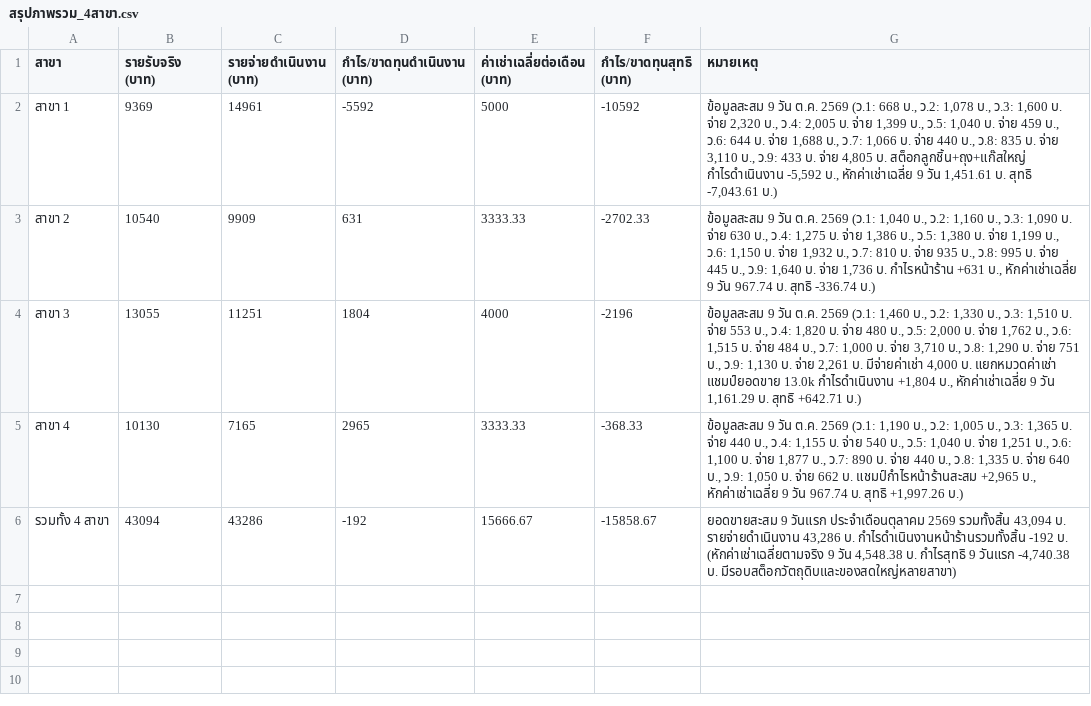
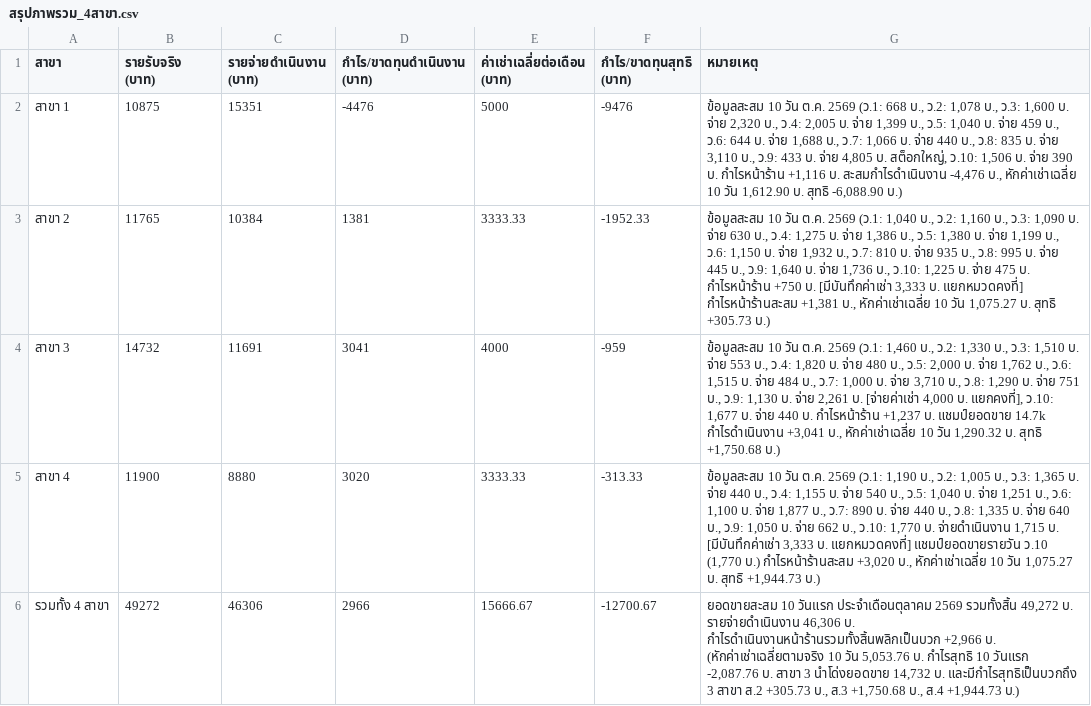
Before and after one commit to dewsun8-18/dew, a CSV file: สรุปภาพรวม_4สาขา.csv, drawn as a sheet.

Commit message:
feat: update สรุปภาพรวม_4สาขา.csv for Day 10 (10 Oct 2569)

```diff
--- a/สรุปภาพรวม_4สาขา.csv
+++ b/สรุปภาพรวม_4สาขา.csv
@@ -1,6 +1,6 @@
 สาขา,รายรับจริง (บาท),รายจ่ายดำเนินงาน (บาท),กำไร/ขาดทุนดำเนินงาน (บาท),ค่าเช่าเฉลี่ยต่อเดือน (บาท),กำไร/ขาดทุนสุทธิ (บาท),หมายเหตุ
-สาขา 1,9369,14961,-5592,5000,-10592,"ข้อมูลสะสม 9 วัน ต.ค. 2569 (ว.1: 668 บ., ว.2: 1,078 บ., ว.3: 1,600 บ. จ่าย 2,320 บ., ว.4: 2,005 บ. จ่าย 1,399 บ., ว.5: 1,040 บ. จ่าย 459 บ., ว.6: 644 บ. จ่าย 1,688 บ., ว.7: 1,066 บ. จ่าย 440 บ., ว.8: 835 บ. จ่าย 3,110 บ., ว.9: 433 บ. จ่าย 4,805 บ. สต็อกลูกชิ้น+ถุง+แก๊สใหญ่ กำไรดำเนินงาน -5,592 บ., หักค่าเช่าเฉลี่ย 9 วัน 1,451.61 บ. สุทธิ -7,043.61 บ.)"
-สาขา 2,10540,9909,631,3333.33,-2702.33,"ข้อมูลสะสม 9 วัน ต.ค. 2569 (ว.1: 1,040 บ., ว.2: 1,160 บ., ว.3: 1,090 บ. จ่าย 630 บ., ว.4: 1,275 บ. จ่าย 1,386 บ., ว.5: 1,380 บ. จ่าย 1,199 บ., ว.6: 1,150 บ. จ่าย 1,932 บ., ว.7: 810 บ. จ่าย 935 บ., ว.8: 995 บ. จ่าย 445 บ., ว.9: 1,640 บ. จ่าย 1,736 บ. กำไรหน้าร้าน +631 บ., หักค่าเช่าเฉลี่ย 9 วัน 967.74 บ. สุทธิ -336.74 บ.)"
-สาขา 3,13055,11251,1804,4000,-2196,"ข้อมูลสะสม 9 วัน ต.ค. 2569 (ว.1: 1,460 บ., ว.2: 1,330 บ., ว.3: 1,510 บ. จ่าย 553 บ., ว.4: 1,820 บ. จ่าย 480 บ., ว.5: 2,000 บ. จ่าย 1,762 บ., ว.6: 1,515 บ. จ่าย 484 บ., ว.7: 1,000 บ. จ่าย 3,710 บ., ว.8: 1,290 บ. จ่าย 751 บ., ว.9: 1,130 บ. จ่าย 2,261 บ. มีจ่ายค่าเช่า 4,000 บ. แยกหมวดค่าเช่า แชมป์ยอดขาย 13.0k กำไรดำเนินงาน +1,804 บ., หักค่าเช่าเฉลี่ย 9 วัน 1,161.29 บ. สุทธิ +642.71 บ.)"
-สาขา 4,10130,7165,2965,3333.33,-368.33,"ข้อมูลสะสม 9 วัน ต.ค. 2569 (ว.1: 1,190 บ., ว.2: 1,005 บ., ว.3: 1,365 บ. จ่าย 440 บ., ว.4: 1,155 บ. จ่าย 540 บ., ว.5: 1,040 บ. จ่าย 1,251 บ., ว.6: 1,100 บ. จ่าย 1,877 บ., ว.7: 890 บ. จ่าย 440 บ., ว.8: 1,335 บ. จ่าย 640 บ., ว.9: 1,050 บ. จ่าย 662 บ. แชมป์กำไรหน้าร้านสะสม +2,965 บ., หักค่าเช่าเฉลี่ย 9 วัน 967.74 บ. สุทธิ +1,997.26 บ.)"
-รวมทั้ง 4 สาขา,43094,43286,-192,15666.67,-15858.67,"ยอดขายสะสม 9 วันแรก ประจำเดือนตุลาคม 2569 รวมทั้งสิ้น 43,094 บ. รายจ่ายดำเนินงาน 43,286 บ. กำไรดำเนินงานหน้าร้านรวมทั้งสิ้น -192 บ. (หักค่าเช่าเฉลี่ยตามจริง 9 วัน 4,548.38 บ. กำไรสุทธิ 9 วันแรก -4,740.38 บ. มีรอบสต็อกวัตถุดิบและของสดใหญ่หลายสาขา)"
+สาขา 1,10875,15351,-4476,5000,-9476,"ข้อมูลสะสม 10 วัน ต.ค. 2569 (ว.1: 668 บ., ว.2: 1,078 บ., ว.3: 1,600 บ. จ่าย 2,320 บ., ว.4: 2,005 บ. จ่าย 1,399 บ., ว.5: 1,040 บ. จ่าย 459 บ., ว.6: 644 บ. จ่าย 1,688 บ., ว.7: 1,066 บ. จ่าย 440 บ., ว.8: 835 บ. จ่าย 3,110 บ., ว.9: 433 บ. จ่าย 4,805 บ. สต็อกใหญ่, ว.10: 1,506 บ. จ่าย 390 บ. กำไรหน้าร้าน +1,116 บ. สะสมกำไรดำเนินงาน -4,476 บ., หักค่าเช่าเฉลี่ย 10 วัน 1,612.90 บ. สุทธิ -6,088.90 บ.)"
+สาขา 2,11765,10384,1381,3333.33,-1952.33,"ข้อมูลสะสม 10 วัน ต.ค. 2569 (ว.1: 1,040 บ., ว.2: 1,160 บ., ว.3: 1,090 บ. จ่าย 630 บ., ว.4: 1,275 บ. จ่าย 1,386 บ., ว.5: 1,380 บ. จ่าย 1,199 บ., ว.6: 1,150 บ. จ่าย 1,932 บ., ว.7: 810 บ. จ่าย 935 บ., ว.8: 995 บ. จ่าย 445 บ., ว.9: 1,640 บ. จ่าย 1,736 บ., ว.10: 1,225 บ. จ่าย 475 บ. กำไรหน้าร้าน +750 บ. [มีบันทึกค่าเช่า 3,333 บ. แยกหมวดคงที่] กำไรหน้าร้านสะสม +1,381 บ., หักค่าเช่าเฉลี่ย 10 วัน 1,075.27 บ. สุทธิ +305.73 บ.)"
+สาขา 3,14732,11691,3041,4000,-959,"ข้อมูลสะสม 10 วัน ต.ค. 2569 (ว.1: 1,460 บ., ว.2: 1,330 บ., ว.3: 1,510 บ. จ่าย 553 บ., ว.4: 1,820 บ. จ่าย 480 บ., ว.5: 2,000 บ. จ่าย 1,762 บ., ว.6: 1,515 บ. จ่าย 484 บ., ว.7: 1,000 บ. จ่าย 3,710 บ., ว.8: 1,290 บ. จ่าย 751 บ., ว.9: 1,130 บ. จ่าย 2,261 บ. [จ่ายค่าเช่า 4,000 บ. แยกคงที่], ว.10: 1,677 บ. จ่าย 440 บ. กำไรหน้าร้าน +1,237 บ. แชมป์ยอดขาย 14.7k กำไรดำเนินงาน +3,041 บ., หักค่าเช่าเฉลี่ย 10 วัน 1,290.32 บ. สุทธิ +1,750.68 บ.)"
+สาขา 4,11900,8880,3020,3333.33,-313.33,"ข้อมูลสะสม 10 วัน ต.ค. 2569 (ว.1: 1,190 บ., ว.2: 1,005 บ., ว.3: 1,365 บ. จ่าย 440 บ., ว.4: 1,155 บ. จ่าย 540 บ., ว.5: 1,040 บ. จ่าย 1,251 บ., ว.6: 1,100 บ. จ่าย 1,877 บ., ว.7: 890 บ. จ่าย 440 บ., ว.8: 1,335 บ. จ่าย 640 บ., ว.9: 1,050 บ. จ่าย 662 บ., ว.10: 1,770 บ. จ่ายดำเนินงาน 1,715 บ. [มีบันทึกค่าเช่า 3,333 บ. แยกหมวดคงที่] แชมป์ยอดขายรายวัน ว.10 (1,770 บ.) กำไรหน้าร้านสะสม +3,020 บ., หักค่าเช่าเฉลี่ย 10 วัน 1,075.27 บ. สุทธิ +1,944.73 บ.)"
+รวมทั้ง 4 สาขา,49272,46306,2966,15666.67,-12700.67,"ยอดขายสะสม 10 วันแรก ประจำเดือนตุลาคม 2569 รวมทั้งสิ้น 49,272 บ. รายจ่ายดำเนินงาน 46,306 บ. กำไรดำเนินงานหน้าร้านรวมทั้งสิ้นพลิกเป็นบวก +2,966 บ. (หักค่าเช่าเฉลี่ยตามจริง 10 วัน 5,053.76 บ. กำไรสุทธิ 10 วันแรก -2,087.76 บ. สาขา 3 นำโด่งยอดขาย 14,732 บ. และมีกำไรสุทธิเป็นบวกถึง 3 สาขา ส.2 +305.73 บ., ส.3 +1,750.68 บ., ส.4 +1,944.73 บ.)"
```
